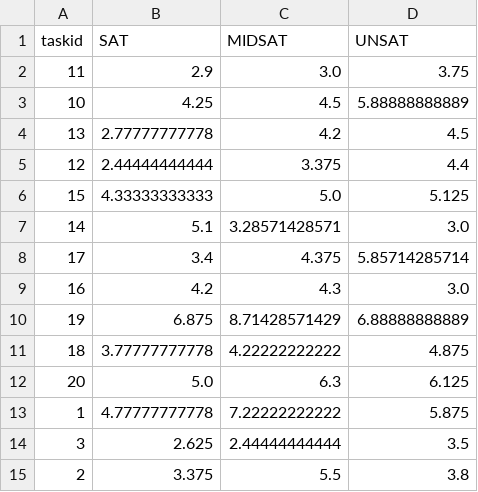
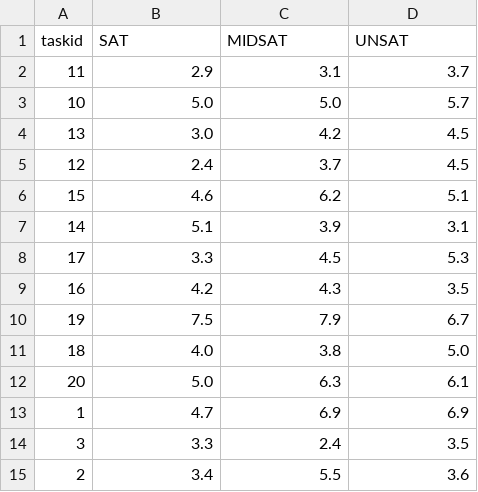
Before and after one commit to luochengleo/timesearch, a CSV file: insight/data/numofclicks/numofclicks_bysat.csv, drawn as a sheet; only a part is shown; the diff covers the shown part only.

```diff
--- a/insight/data/numofclicks/numofclicks_bysat.csv
+++ b/insight/data/numofclicks/numofclicks_bysat.csv
@@ -1,15 +1,15 @@
 taskid,SAT,MIDSAT,UNSAT
-11,2.9,3.0,3.75
-10,4.25,4.5,5.88888888889
-13,2.77777777778,4.2,4.5
-12,2.44444444444,3.375,4.4
-15,4.33333333333,5.0,5.125
-14,5.1,3.28571428571,3.0
-17,3.4,4.375,5.85714285714
-16,4.2,4.3,3.0
-19,6.875,8.71428571429,6.88888888889
-18,3.77777777778,4.22222222222,4.875
-20,5.0,6.3,6.125
-1,4.77777777778,7.22222222222,5.875
-3,2.625,2.44444444444,3.5
-2,3.375,5.5,3.8
+11,2.9,3.1,3.7
+10,5.0,5.0,5.7
+13,3.0,4.2,4.5
+12,2.4,3.7,4.5
+15,4.6,6.2,5.1
+14,5.1,3.9,3.1
+17,3.3,4.5,5.3
+16,4.2,4.3,3.5
+19,7.5,7.9,6.7
+18,4.0,3.8,5.0
+20,5.0,6.3,6.1
+1,4.7,6.9,6.9
+3,3.3,2.4,3.5
+2,3.4,5.5,3.6
```
Also changed, not shown: 16 edited cells elsewhere in this file, insight/data/EtimeDtime/Etime_Dtime_bysat.csv, insight/data/EtimeDtime/Etime_Dtime_bytemporal.csv, 18 other files.
